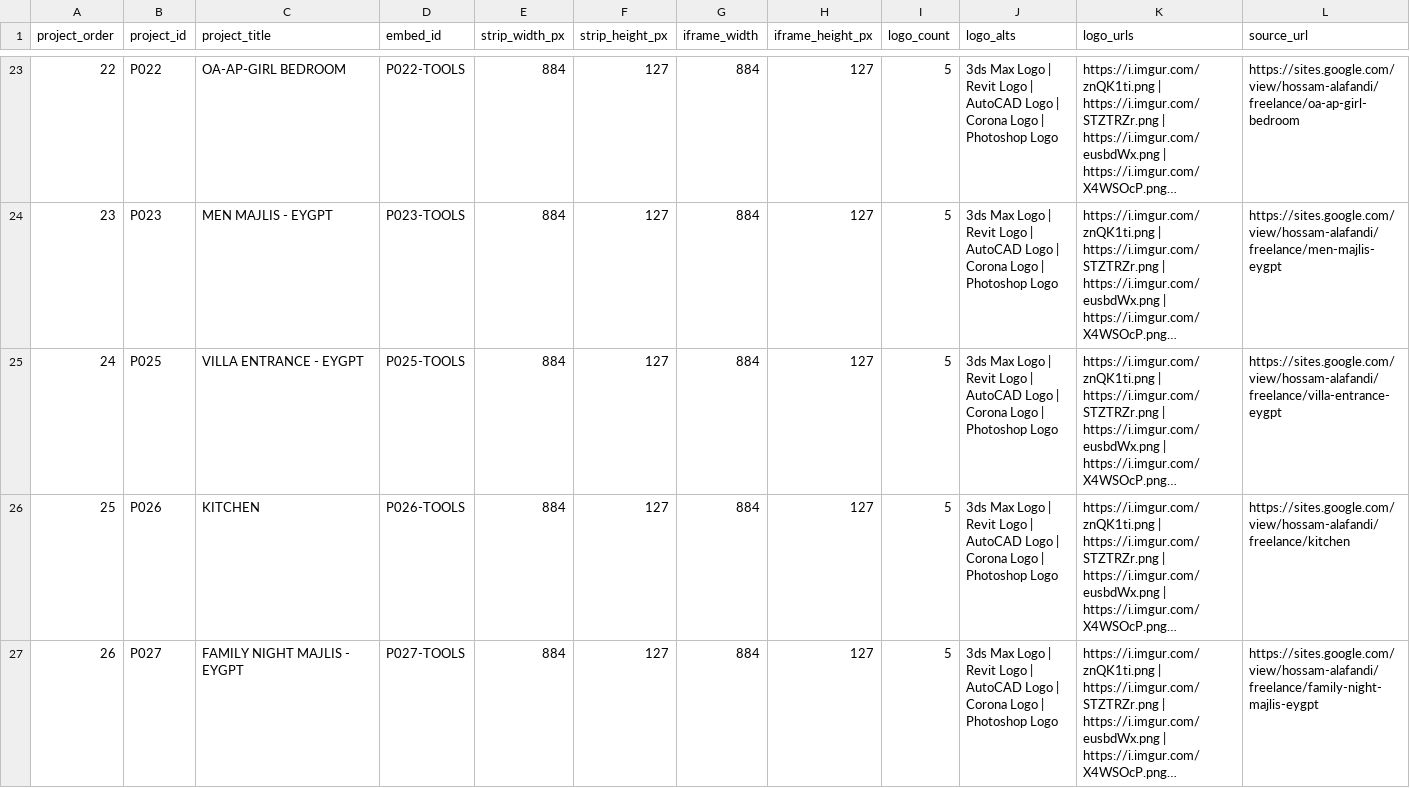
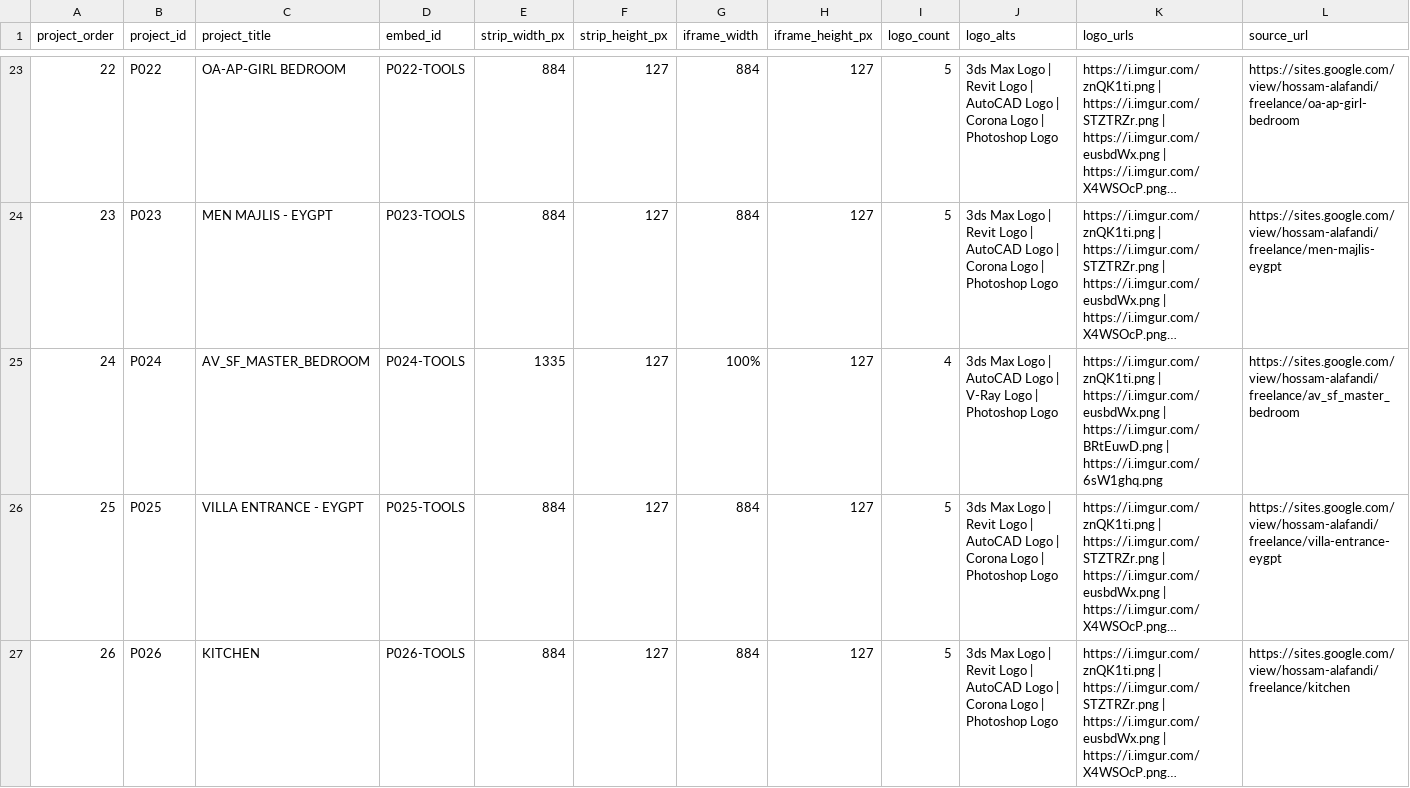
Before and after one commit to hossamalafandi/behance-slideshow, a CSV file: migration/05_BEHANCE_OUTPUT/TOOLS_USED_EMBEDS.csv, drawn as a sheet; only a part is shown, gaps mark what is left out; the shorter side is filled out with more unchanged rows; long unchanged cells end in …; addresses are those after the commit; rows hold the shown columns only; the diff names each change by its address in the sheet, - before the commit and + after, or states it on an @@ line.

```diff
--- a/migration/05_BEHANCE_OUTPUT/TOOLS_USED_EMBEDS.csv
+++ b/migration/05_BEHANCE_OUTPUT/TOOLS_USED_EMBEDS.csv
+row 25: 24 | P024 | AV_SF_MASTER_BEDROOM | P024-TOOLS | 1335 | 127 | 100% | 127 | 4 | 3ds Max Logo | AutoCAD Logo | V-Ray Logo | Photoshop Logo | https://i.imgur.com/znQK1ti.png | https://i.imgur.com/eusbdWx.png | https://i.imgur.com/BRtEuwD.png | https://i.imgur.com/6sW1ghq.png | https://sites.google.com/view/hossam-alafandi/freelance/av_sf_master_bedroom
@@ column A (project_order) renumbered from row 26 down @@
```
Also changed, not shown: migration/01_AUDIT/images.csv, migration/01_AUDIT/projects.csv, 35 other files.
